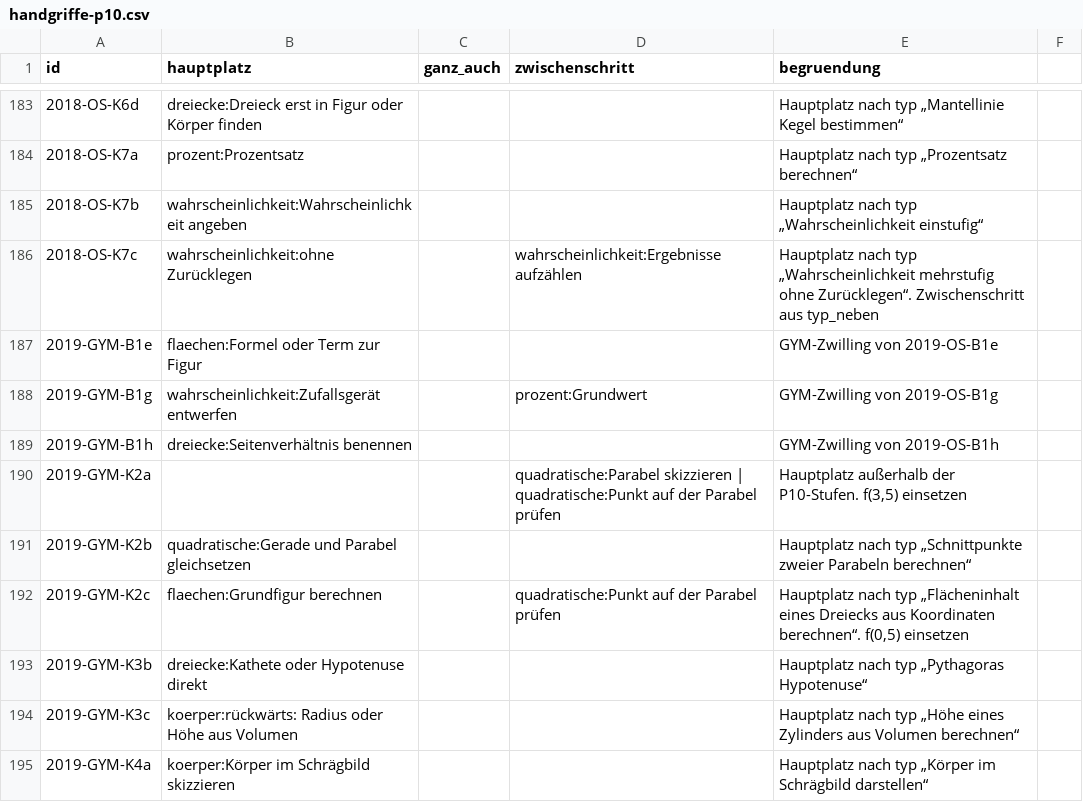
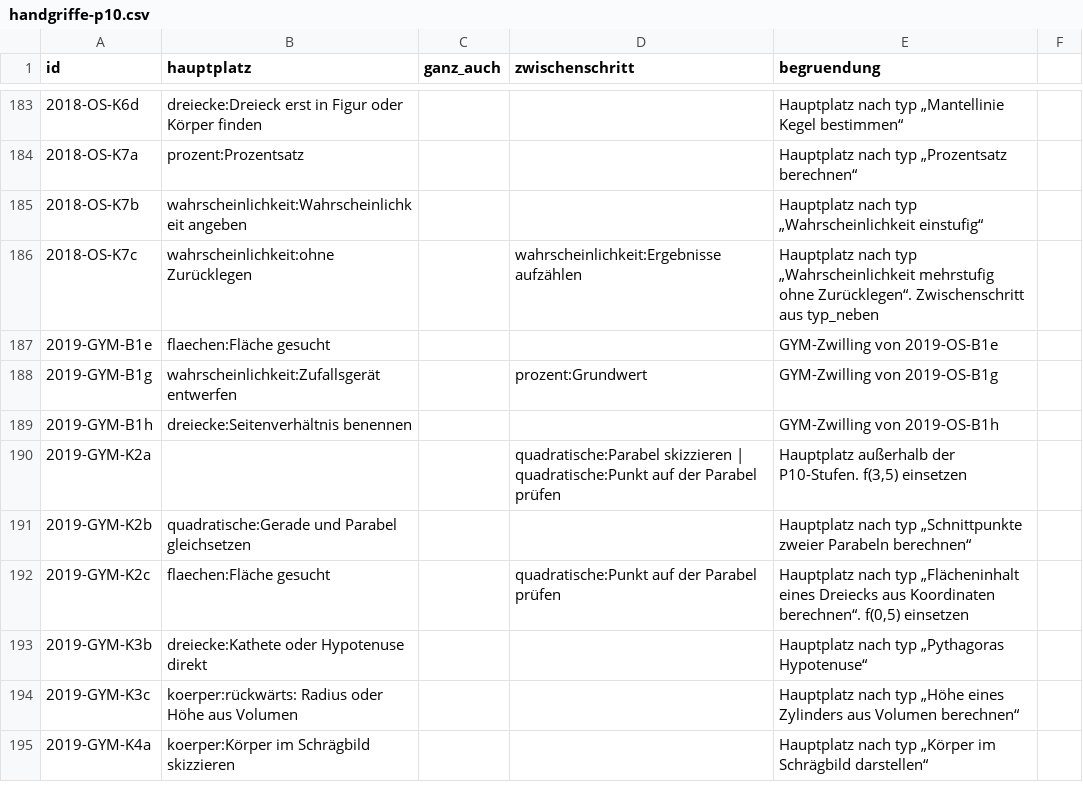
Before and after one commit to hz-0801/mathe-nachhilfe, a CSV file: msa/handgriffe-p10.csv, drawn as a sheet; only a part is shown, gaps mark what is left out; the diff covers the shown part only.

```diff
--- a/msa/handgriffe-p10.csv
+++ b/msa/handgriffe-p10.csv
@@ -186,3 +186,3 @@ id;hauptplatz;ganz_auch;zwischenschritt;begruendung
 2018-OS-K7c;wahrscheinlichkeit:ohne Zurücklegen;;wahrscheinlichkeit:Ergebnisse aufzählen;Hauptplatz nach typ „Wahrscheinlichkeit mehrstufig ohne Zurücklegen“. Zwischenschritt aus typ_neben
-2019-GYM-B1e;flaechen:Formel oder Term zur Figur;;;GYM-Zwilling von 2019-OS-B1e
+2019-GYM-B1e;flaechen:Fläche gesucht;;;GYM-Zwilling von 2019-OS-B1e
 2019-GYM-B1g;wahrscheinlichkeit:Zufallsgerät entwerfen;;prozent:Grundwert;GYM-Zwilling von 2019-OS-B1g
@@ -191,3 +191,3 @@ id;hauptplatz;ganz_auch;zwischenschritt;begruendung
 2019-GYM-K2b;quadratische:Gerade und Parabel gleichsetzen;;;Hauptplatz nach typ „Schnittpunkte zweier Parabeln berechnen“
-2019-GYM-K2c;flaechen:Grundfigur berechnen;;quadratische:Punkt auf der Parabel prüfen;Hauptplatz nach typ „Flächeninhalt eines Dreiecks aus Koordinaten berechnen“. f(0,5) einsetzen
+2019-GYM-K2c;flaechen:Fläche gesucht;;quadratische:Punkt auf der Parabel prüfen;Hauptplatz nach typ „Flächeninhalt eines Dreiecks aus Koordinaten berechnen“. f(0,5) einsetzen
 2019-GYM-K3b;dreiecke:Kathete oder Hypotenuse direkt;;;Hauptplatz nach typ „Pythagoras Hypotenuse“
```
Also changed, not shown: 56 edited cells elsewhere in this file, msa/herausgeloest-p10.csv, msa/mehr-p10.csv, 7 other files.
